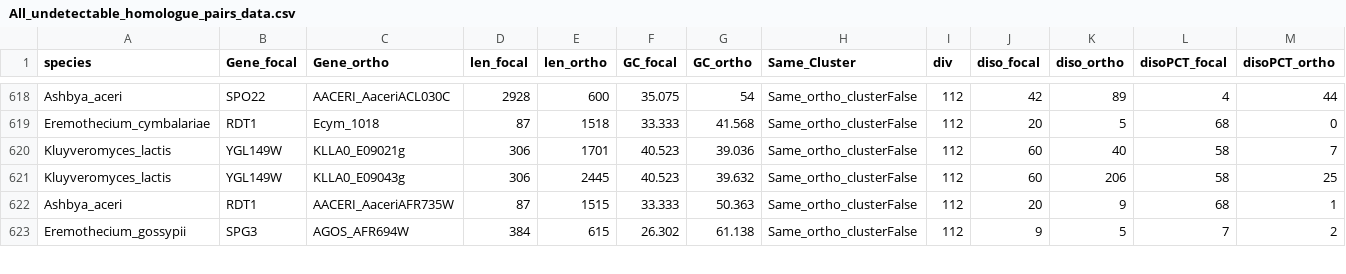
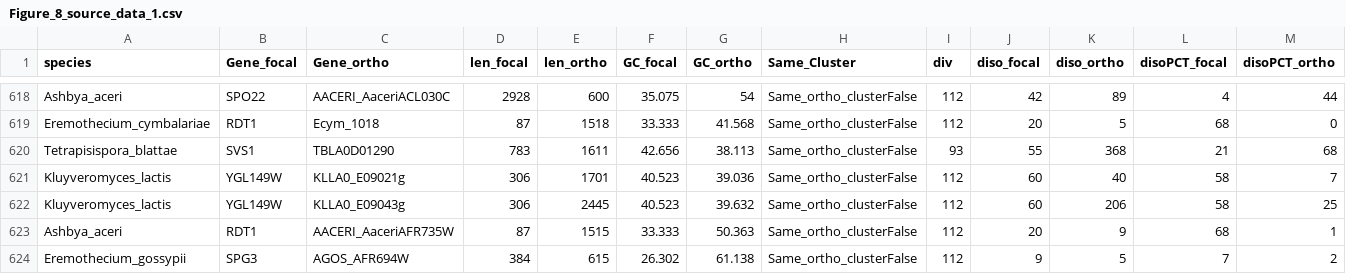
Before and after one commit to Nikos22/Vakirlis_Carvunis_McLysaght_2019, a CSV file: Figure_8_source_data_1.csv (was all_gene_pairs/All_undetectable_homologue_pairs_data.csv), drawn as a sheet; only a part is shown, gaps mark what is left out; rows hold the shown columns only; the diff names each change by its address in the sheet, - before the commit and + after, or states it on an @@ line.

Commit message:
Added Figure 8 source data

```diff
--- a/all_gene_pairs/All_undetectable_homologue_pairs_data.csv
+++ b/Figure_8_source_data_1.csv
+row 620: Tetrapisispora_blattae | SVS1 | TBLA0D01290 | 783 | 1611 | 42.656 | 38.113 | Same_ortho_clusterFalse | 93 | 55 | 368 | 21 | 68
```
